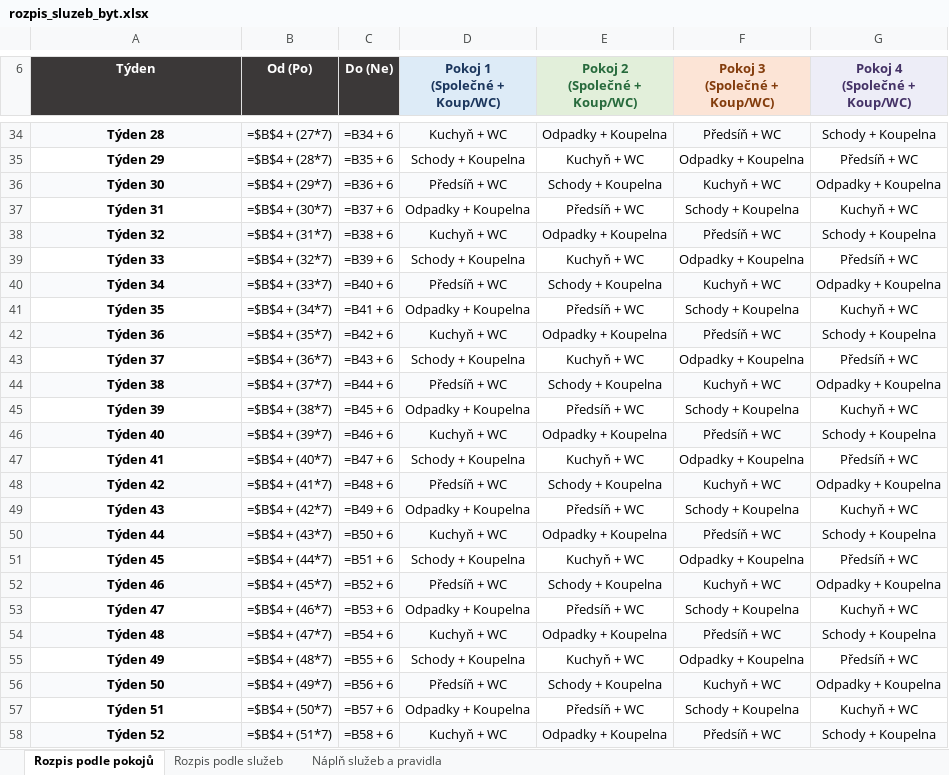
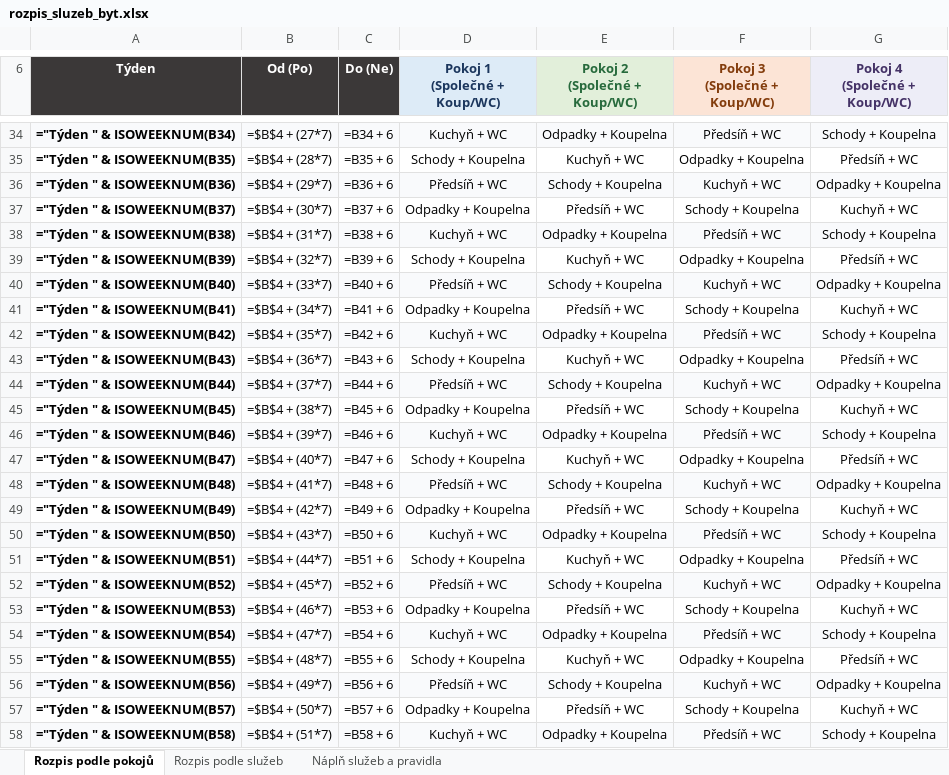
Before and after one commit to Ronnie3697/RozpisSluzebStredni, an Excel workbook: rozpis_sluzeb_byt.xlsx, sheet Rozpis podle pokojů, drawn as a sheet; only a part is shown, gaps mark what is left out; values as stored, in another font and other column widths than the file's, no borders; formulas without a stored value are shown as written; the diff covers the shown part only; the diff names each change by its address in the sheet, - before the commit and + after, or states it on an @@ line.

```diff
--- a/rozpis_sluzeb_byt.xlsx (sheet Rozpis podle pokojů)
+++ b/rozpis_sluzeb_byt.xlsx (sheet Rozpis podle pokojů)
-A34 (Týden): Týden 28
+A34 (Týden): ="Týden " & ISOWEEKNUM(B34)
-A35 (Týden): Týden 29
+A35 (Týden): ="Týden " & ISOWEEKNUM(B35)
-A36 (Týden): Týden 30
+A36 (Týden): ="Týden " & ISOWEEKNUM(B36)
-A37 (Týden): Týden 31
+A37 (Týden): ="Týden " & ISOWEEKNUM(B37)
-A38 (Týden): Týden 32
+A38 (Týden): ="Týden " & ISOWEEKNUM(B38)
-A39 (Týden): Týden 33
+A39 (Týden): ="Týden " & ISOWEEKNUM(B39)
-A40 (Týden): Týden 34
+A40 (Týden): ="Týden " & ISOWEEKNUM(B40)
-A41 (Týden): Týden 35
+A41 (Týden): ="Týden " & ISOWEEKNUM(B41)
-A42 (Týden): Týden 36
+A42 (Týden): ="Týden " & ISOWEEKNUM(B42)
-A43 (Týden): Týden 37
+A43 (Týden): ="Týden " & ISOWEEKNUM(B43)
-A44 (Týden): Týden 38
+A44 (Týden): ="Týden " & ISOWEEKNUM(B44)
-A45 (Týden): Týden 39
+A45 (Týden): ="Týden " & ISOWEEKNUM(B45)
-A46 (Týden): Týden 40
+A46 (Týden): ="Týden " & ISOWEEKNUM(B46)
-A47 (Týden): Týden 41
+A47 (Týden): ="Týden " & ISOWEEKNUM(B47)
-A48 (Týden): Týden 42
+A48 (Týden): ="Týden " & ISOWEEKNUM(B48)
-A49 (Týden): Týden 43
+A49 (Týden): ="Týden " & ISOWEEKNUM(B49)
-A50 (Týden): Týden 44
+A50 (Týden): ="Týden " & ISOWEEKNUM(B50)
-A51 (Týden): Týden 45
+A51 (Týden): ="Týden " & ISOWEEKNUM(B51)
-A52 (Týden): Týden 46
+A52 (Týden): ="Týden " & ISOWEEKNUM(B52)
-A53 (Týden): Týden 47
+A53 (Týden): ="Týden " & ISOWEEKNUM(B53)
-A54 (Týden): Týden 48
+A54 (Týden): ="Týden " & ISOWEEKNUM(B54)
-A55 (Týden): Týden 49
+A55 (Týden): ="Týden " & ISOWEEKNUM(B55)
-A56 (Týden): Týden 50
+A56 (Týden): ="Týden " & ISOWEEKNUM(B56)
-A57 (Týden): Týden 51
+A57 (Týden): ="Týden " & ISOWEEKNUM(B57)
-A58 (Týden): Týden 52
+A58 (Týden): ="Týden " & ISOWEEKNUM(B58)
```
Also changed, not shown: 27 edited cells elsewhere in this sheet, sheet Rozpis podle služeb, sheet Náplň služeb a pravidla, 4 other files.
